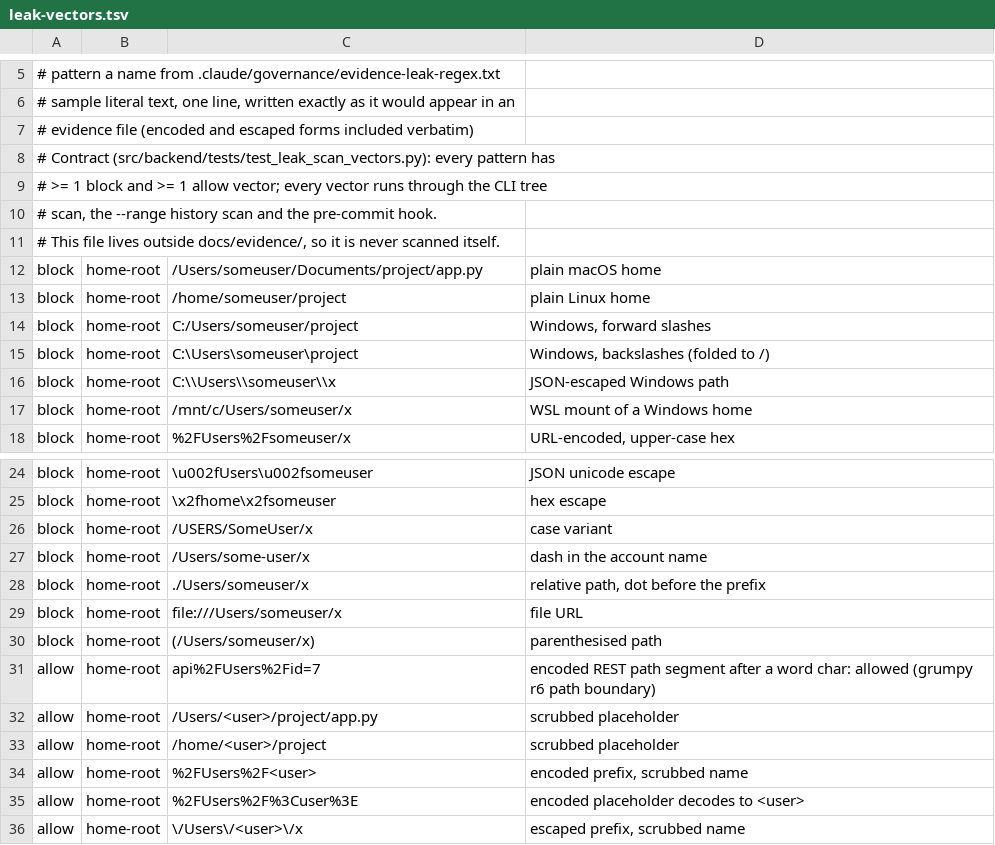
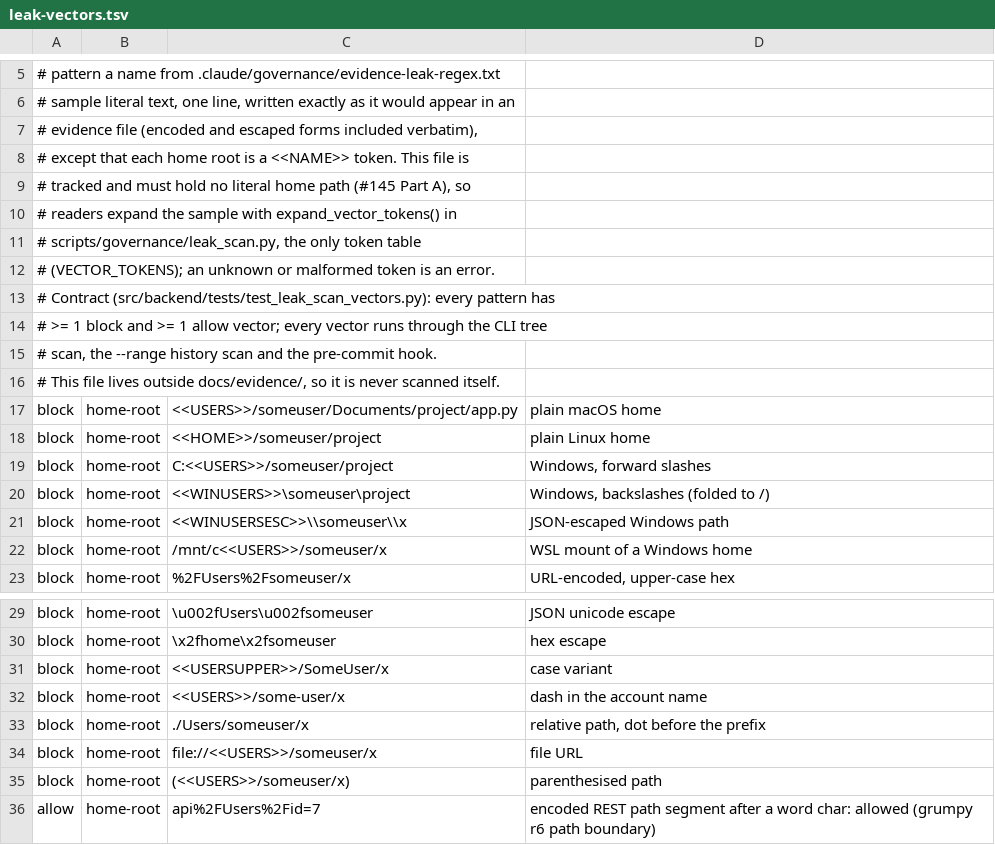
Before and after one commit to jennifer-mckinney/terms-analysis, a TSV file: .claude/governance/leak-vectors.tsv, drawn as a sheet; only a part is shown, gaps mark what is left out; the shorter side is filled out with more unchanged rows; the diff covers the shown part only.

```diff
--- a/.claude/governance/leak-vectors.tsv
+++ b/.claude/governance/leak-vectors.tsv
@@ -6,3 +6,8 @@
 #   sample   literal text, one line, written exactly as it would appear in an
-#            evidence file (encoded and escaped forms included verbatim)
+#            evidence file (encoded and escaped forms included verbatim),
+#            except that each home root is a <<NAME>> token. This file is
+#            tracked and must hold no literal home path (#145 Part A), so
+#            readers expand the sample with expand_vector_tokens() in
+#            scripts/governance/leak_scan.py, the only token table
+#            (VECTOR_TOKENS); an unknown or malformed token is an error.
 # Contract (src/backend/tests/test_leak_scan_vectors.py): every pattern has
@@ -11,8 +16,8 @@
 # This file lives outside docs/evidence/, so it is never scanned itself.
-block	home-root	/Users/someuser/Documents/project/app.py	plain macOS home
-block	home-root	/home/someuser/project	plain Linux home
-block	home-root	C:/Users/someuser/project	Windows, forward slashes
-block	home-root	C:\Users\someuser\project	Windows, backslashes (folded to /)
-block	home-root	C:\\Users\\someuser\\x	JSON-escaped Windows path
-block	home-root	/mnt/c/Users/someuser/x	WSL mount of a Windows home
+block	home-root	<<USERS>>/someuser/Documents/project/app.py	plain macOS home
+block	home-root	<<HOME>>/someuser/project	plain Linux home
+block	home-root	C:<<USERS>>/someuser/project	Windows, forward slashes
+block	home-root	<<WINUSERS>>\someuser\project	Windows, backslashes (folded to /)
+block	home-root	<<WINUSERSESC>>\\someuser\\x	JSON-escaped Windows path
+block	home-root	/mnt/c<<USERS>>/someuser/x	WSL mount of a Windows home
 block	home-root	%2FUsers%2Fsomeuser/x	URL-encoded, upper-case hex
@@ -25,7 +30,7 @@ block	home-root	\u002fUsers\u002fsomeuser	JSON unicode escape
 block	home-root	\x2fhome\x2fsomeuser	hex escape
-block	home-root	/USERS/SomeUser/x	case variant
-block	home-root	/Users/some-user/x	dash in the account name
+block	home-root	<<USERSUPPER>>/SomeUser/x	case variant
+block	home-root	<<USERS>>/some-user/x	dash in the account name
 block	home-root	./Users/someuser/x	relative path, dot before the prefix
-block	home-root	file:///Users/someuser/x	file URL
-block	home-root	(/Users/someuser/x)	parenthesised path
+block	home-root	file://<<USERS>>/someuser/x	file URL
+block	home-root	(<<USERS>>/someuser/x)	parenthesised path
 allow	home-root	api%2FUsers%2Fid=7	encoded REST path segment after a word char: allowed (grumpy r6 path boundary)
```
Also changed, not shown: 16 edited cells elsewhere in this file, 2 other files.
